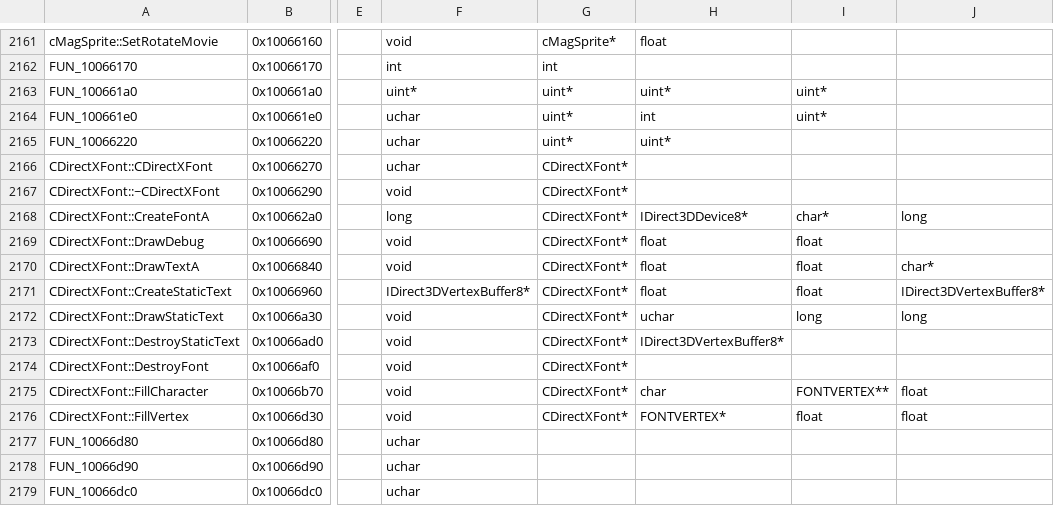
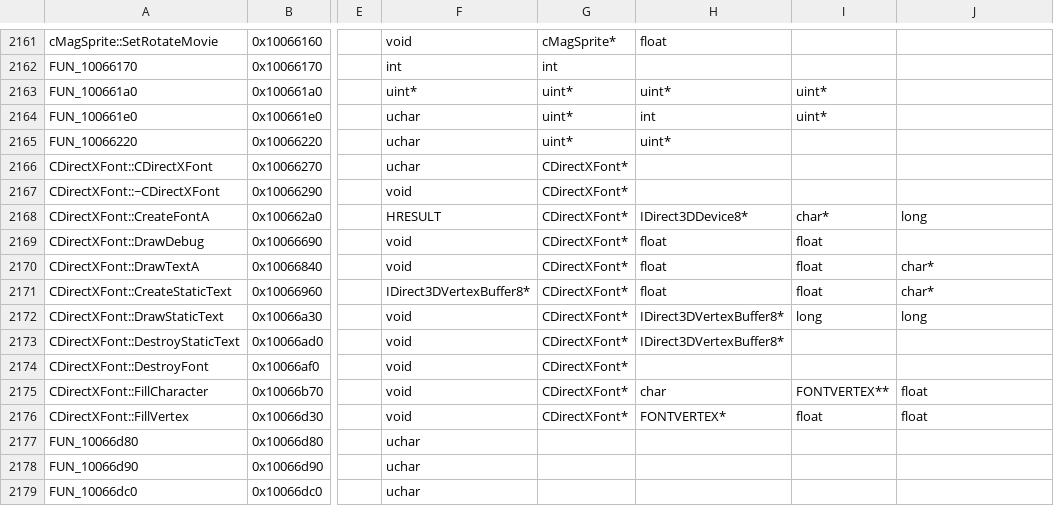
Before and after one commit to regratka/mkp, a CSV file: config/me2/mapping.csv, drawn as a sheet; only a part is shown, gaps mark what is left out; the diff names each change by its address in the sheet, - before the commit and + after, or states it on an @@ line.

```diff
--- a/config/me2/mapping.csv
+++ b/config/me2/mapping.csv
-F2168: long
+F2168: HRESULT
-J2171: IDirect3DVertexBuffer8*
+J2171: char*
-H2172: uchar
+H2172: IDirect3DVertexBuffer8*
```
Also changed, not shown: 3 other files.
